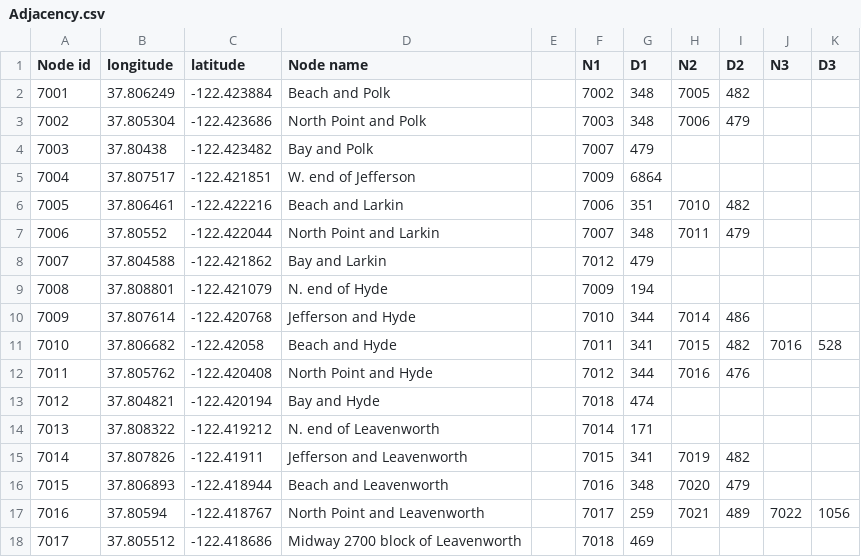
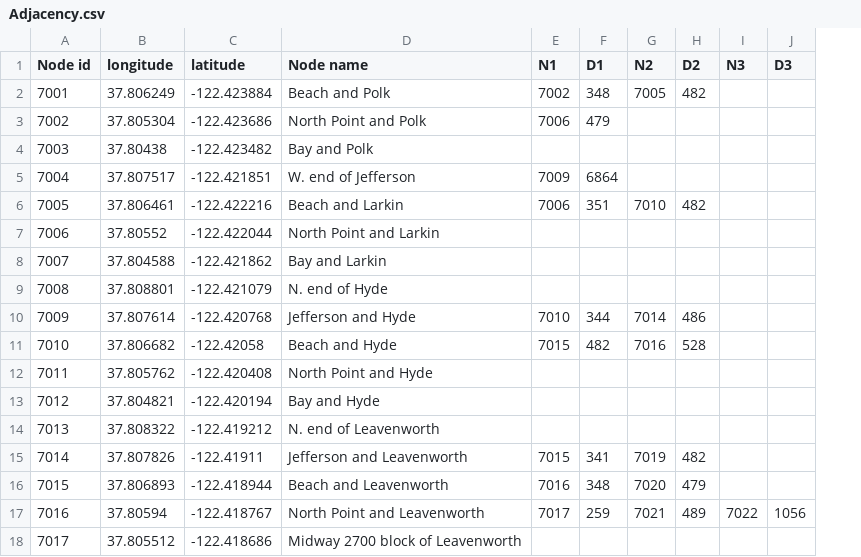
Before and after one commit to raghavendra-bableshwar/spatio-temporal-resource-search, a CSV file: SpatioTemporalResourceSearch/WebContent/data_files/Adjacency.csv, drawn as a sheet; only a part is shown; removed rows and columns are numbered as before the commit, all else as after; the diff covers the shown part only; the diff names each change by its address in the sheet, - before the commit and + after, or states it on an @@ line.

```diff
--- a/SpatioTemporalResourceSearch/WebContent/data_files/Adjacency.csv
+++ b/SpatioTemporalResourceSearch/WebContent/data_files/Adjacency.csv
-column E, empty
-E3 (N1): 7003
+E3 (N1): 7006
-F3 (D1): 348
+F3 (D1): 479
-G3 (N2): 7006
+G3 (N2): (empty)
-H3 (D2): 479
+H3 (D2): (empty)
-E4 (N1): 7007
+E4 (N1): (empty)
-F4 (D1): 479
+F4 (D1): (empty)
-E7 (N1): 7007
+E7 (N1): (empty)
-F7 (D1): 348
+F7 (D1): (empty)
-G7 (N2): 7011
+G7 (N2): (empty)
-H7 (D2): 479
+H7 (D2): (empty)
-E8 (N1): 7012
+E8 (N1): (empty)
-F8 (D1): 479
+F8 (D1): (empty)
-E9 (N1): 7009
+E9 (N1): (empty)
-F9 (D1): 194
+F9 (D1): (empty)
-E11 (N1): 7011
+E11 (N1): 7015
-F11 (D1): 341
+F11 (D1): 482
-G11 (N2): 7015
+G11 (N2): 7016
-H11 (D2): 482
+H11 (D2): 528
-I11 (N3): 7016
+I11 (N3): (empty)
-J11 (D3): 528
+J11 (D3): (empty)
-E12 (N1): 7012
+E12 (N1): (empty)
-F12 (D1): 344
+F12 (D1): (empty)
-G12 (N2): 7016
+G12 (N2): (empty)
-H12 (D2): 476
+H12 (D2): (empty)
-E13 (N1): 7018
+E13 (N1): (empty)
-F13 (D1): 474
+F13 (D1): (empty)
-E14 (N1): 7014
+E14 (N1): (empty)
-F14 (D1): 171
+F14 (D1): (empty)
-E18 (N1): 7018
+E18 (N1): (empty)
-F18 (D1): 469
+F18 (D1): (empty)
```
Also changed, not shown: 16 edited cells elsewhere in this file, SpatioTemporalResourceSearch/WebContent/data_files/SFPark_edges_FishermansWharf2.csv, SpatioTemporalResourceSearch/WebContent/data_files/SFPark_nodes_FishermansWharf.csv, 11 other files.
